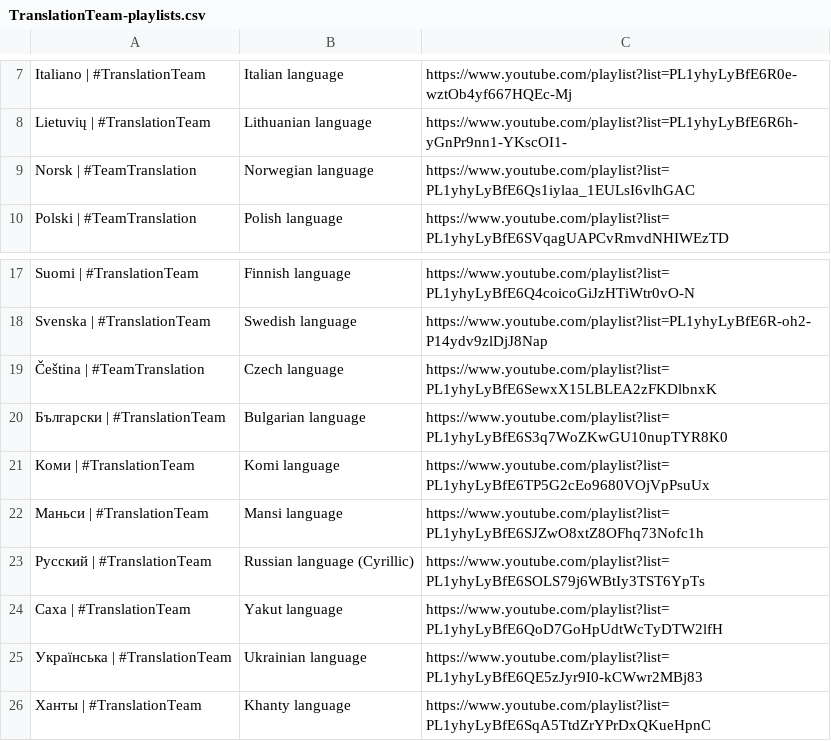
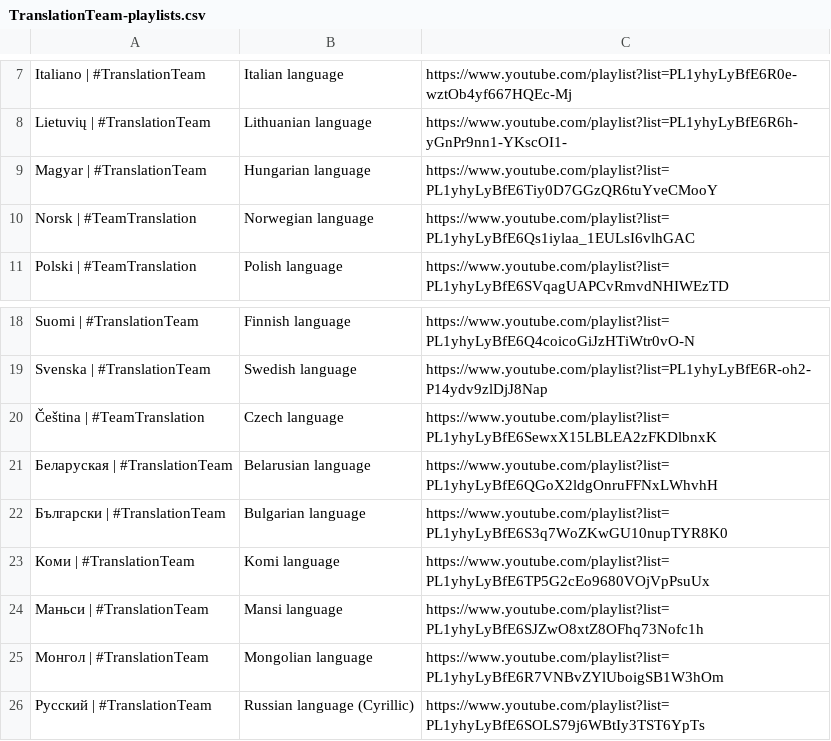
Before and after one commit to ZaryaTheLaika/channel-content, a CSV file: assets/TranslationTeam-playlists.csv, drawn as a sheet; only a part is shown, gaps mark what is left out; the shorter side is filled out with more unchanged rows; the diff names each change by its address in the sheet, - before the commit and + after, or states it on an @@ line.

Commit message:
Update TranslationTeam-playlists.csv

```diff
--- a/assets/TranslationTeam-playlists.csv
+++ b/assets/TranslationTeam-playlists.csv
+row 9: Magyar | #TranslationTeam | Hungarian language | https://www.youtube.com/playlist?list=PL1yhyLyBfE6Tiy0D7GGzQR6tuYveCMooY
+row 21: Беларуская | #TranslationTeam | Belarusian language | https://www.youtube.com/playlist?list=PL1yhyLyBfE6QGoX2ldgOnruFFNxLWhvhH
+row 25: Монгол | #TranslationTeam | Mongolian language | https://www.youtube.com/playlist?list=PL1yhyLyBfE6R7VNBvZYlUboigSB1W3hOm
```
